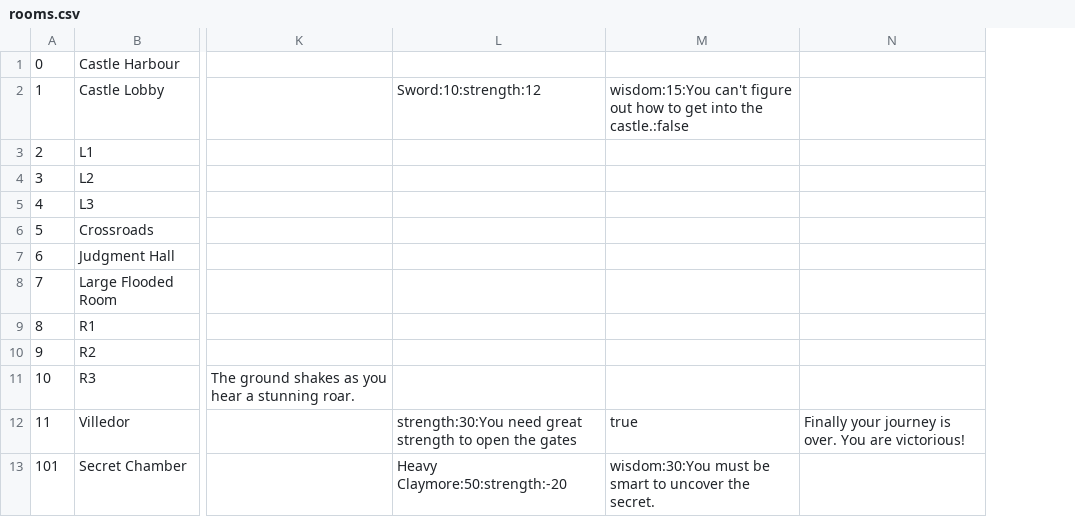
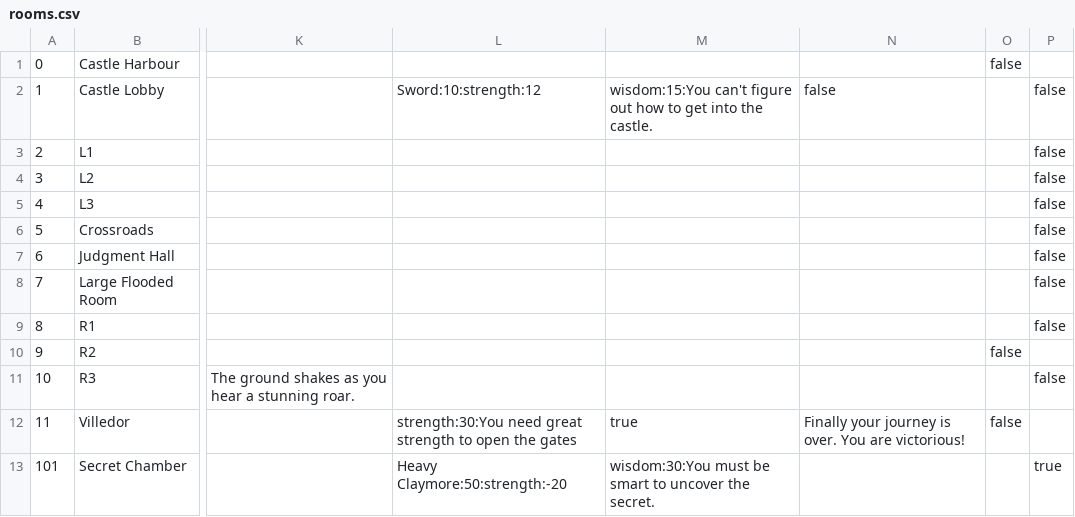
Before and after one commit to quackextractor/rooms-vse-collab, a CSV file: rooms.csv, drawn as a sheet; only a part is shown, gaps mark what is left out; the diff names each change by its address in the sheet, - before the commit and + after, or states it on an @@ line.

Commit message:
feat(map): show the rooms the player has discovered
The map draws the rooms the player has entered, laid out on the grid the room graph describes: unexplored exits of a discovered room show as "?", the room the player stands in is marked with "*", and the rest stays blank. It is printed when the game starts, after every move, and on M.

A secret room stays off that map until the player walks into it, so the map format gains an isSecret column as its last one and the Secret Chamber is flagged with it.

Closes #1

```diff
--- a/rooms.csv
+++ b/rooms.csv
+column O, rows 1-12: false |  |  |  |  |  |  |  |  | false |  | false
+column P, rows 2-13: false | false | false | false | false | false | false | false |  | false |  | true
-M2: …into the castle.:false
+M2: …into the castle.
-N2: (empty)
+N2: false
```
Also changed, not shown: 10 other files.
